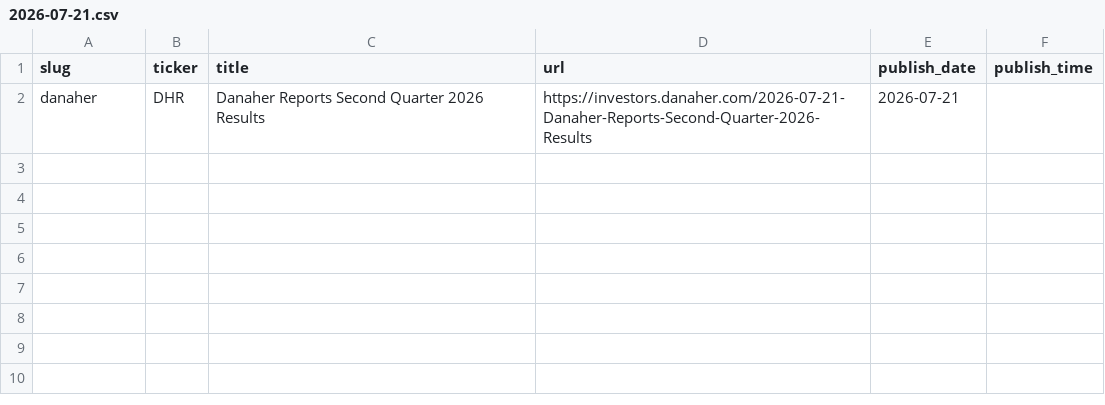
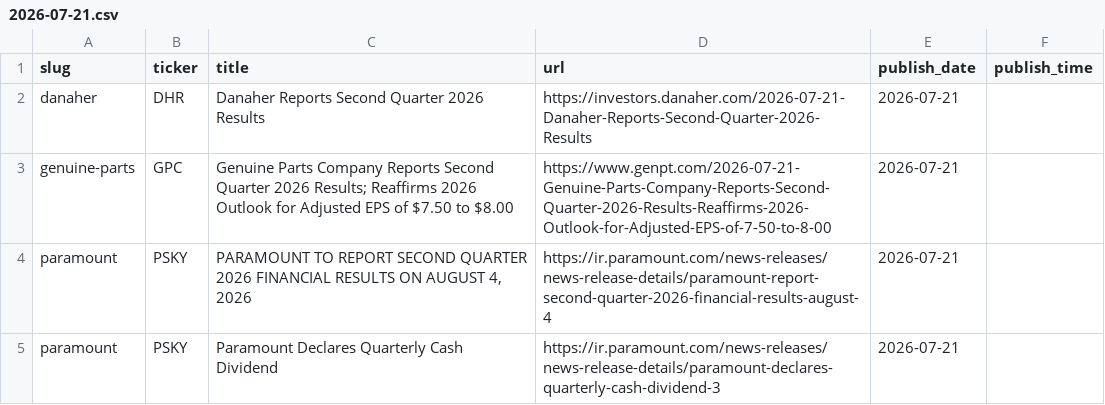
Before and after one commit to KamarajuKusumanchi/primary_wire, a CSV file: data/2026/2026-07-21.csv, drawn as a sheet; the diff names each change by its address in the sheet, - before the commit and + after, or states it on an @@ line.

```diff
--- a/data/2026/2026-07-21.csv
+++ b/data/2026/2026-07-21.csv
+row 3: genuine-parts | GPC | Genuine Parts Company Reports Second Quarter 2026 Results; Reaffirms 2026 Outlook for Adjusted EPS of $7.50 to $8.00 | https://www.genpt.com/2026-07-21-Genuine-Parts-Company-Reports-Second-Quarter-2026-Results-Reaffirms-2026-Outlook-for-Adjusted-EPS-of-7-50-to-8-00 | 2026-07-21
+row 4: paramount | PSKY | PARAMOUNT TO REPORT SECOND QUARTER 2026 FINANCIAL RESULTS ON AUGUST 4, 2026 | https://ir.paramount.com/news-releases/news-release-details/paramount-report-second-quarter-2026-financial-results-august-4 | 2026-07-21
+row 5: paramount | PSKY | Paramount Declares Quarterly Cash Dividend | https://ir.paramount.com/news-releases/news-release-details/paramount-declares-quarterly-cash-dividend-3 | 2026-07-21
```
Also changed, not shown: reports/latest/ir_platform.csv, reports/latest/press_release_counts.csv, 3 other files.
